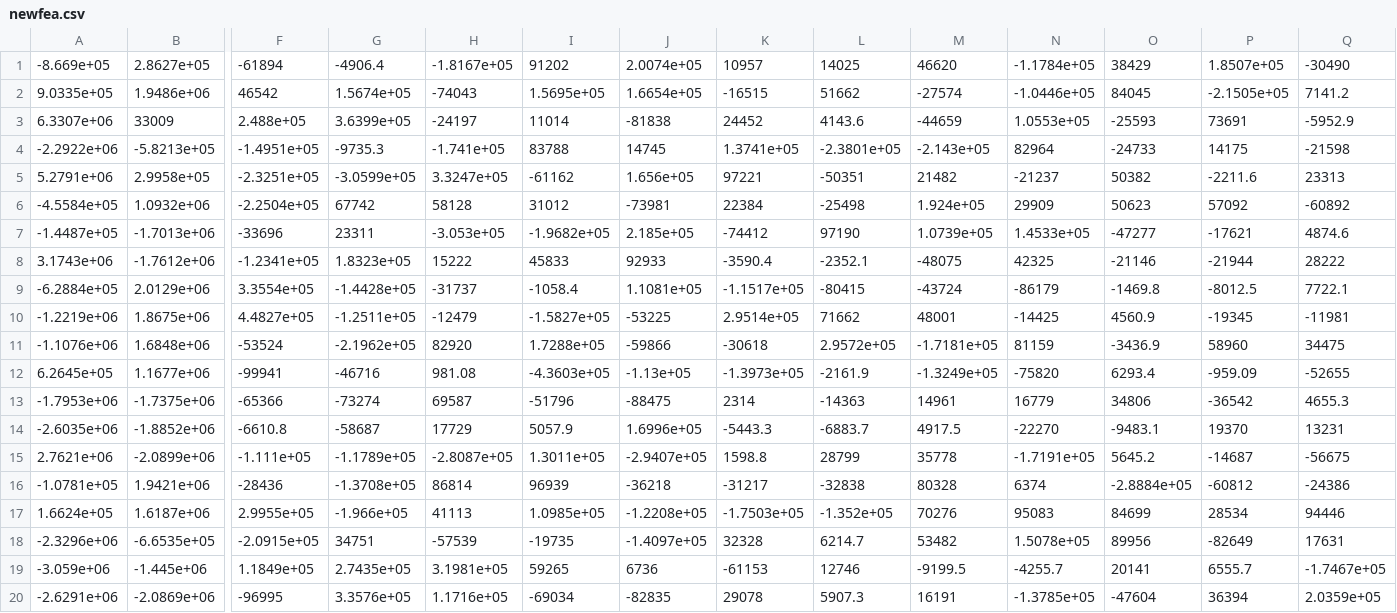
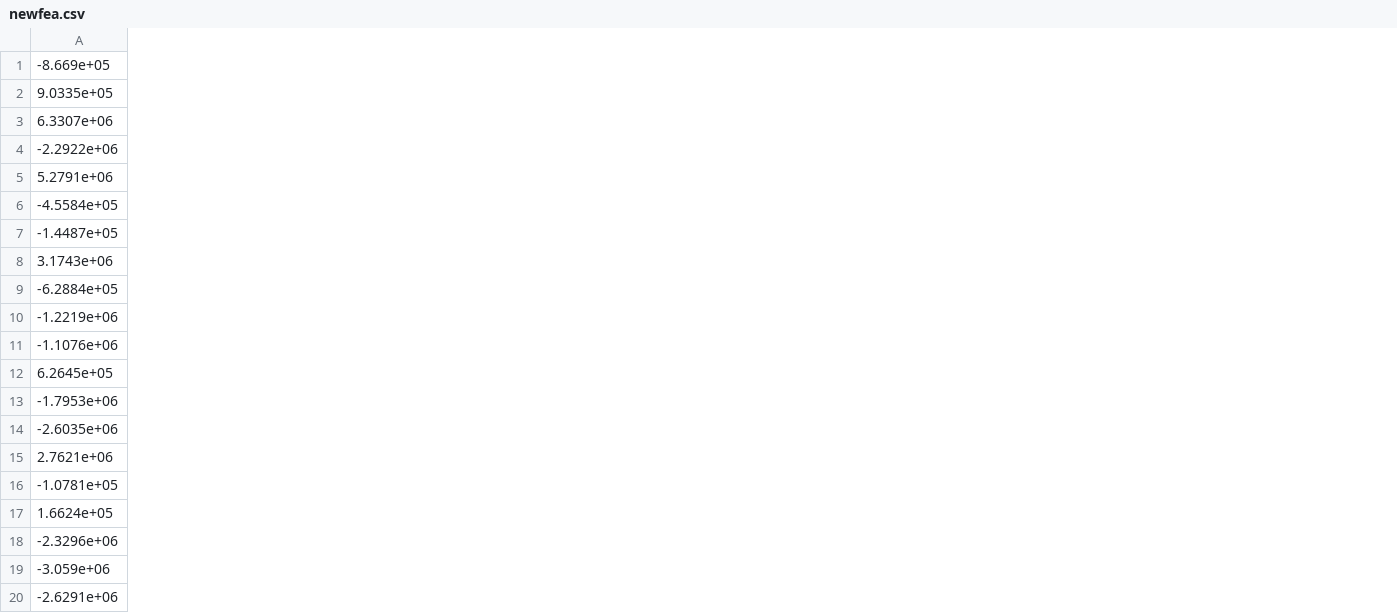
Before and after one commit to alexaaag/DIMACS-REU-2018, a CSV file: umpca_reconstruction/newfea.csv, drawn as a sheet; only a part is shown, gaps mark what is left out; the diff covers the shown part only; the diff names each change by its address in the sheet, - before the commit and + after, or states it on an @@ line.

```diff
--- a/umpca_reconstruction/newfea.csv
+++ b/umpca_reconstruction/newfea.csv
-column B, rows 1-20: 2.8627e+05 | 1.9486e+06 | 33009 | -5.8213e+05 | 2.9958e+05 | 1.0932e+06 | -1.7013e+06 | -1.7612e+06 | 2.0129e+06 | 1.8675e+06 | 1.6848e+06 | 1.1677e+06 | -1.7375e+06 | -1.8852e+06 | -2.0899e+06 | 1.9421e+06 | 1.6187e+06 | -6.6535e+05 | -1.445e+06 | -2.0869e+06
-column F, rows 1-20: -61894 | 46542 | 2.488e+05 | -1.4951e+05 | -2.3251e+05 | -2.2504e+05 | -33696 | -1.2341e+05 | 3.3554e+05 | 4.4827e+05 | -53524 | -99941 | -65366 | -6610.8 | -1.111e+05 | -28436 | 2.9955e+05 | -2.0915e+05 | 1.1849e+05 | -96995
-column G, rows 1-20: -4906.4 | 1.5674e+05 | 3.6399e+05 | -9735.3 | -3.0599e+05 | 67742 | 23311 | 1.8323e+05 | -1.4428e+05 | -1.2511e+05 | -2.1962e+05 | -46716 | -73274 | -58687 | -1.1789e+05 | -1.3708e+05 | -1.966e+05 | 34751 | 2.7435e+05 | 3.3576e+05
-column H, rows 1-20: -1.8167e+05 | -74043 | -24197 | -1.741e+05 | 3.3247e+05 | 58128 | -3.053e+05 | 15222 | -31737 | -12479 | 82920 | 981.08 | 69587 | 17729 | -2.8087e+05 | 86814 | 41113 | -57539 | 3.1981e+05 | 1.1716e+05
-column I, rows 1-20: 91202 | 1.5695e+05 | 11014 | 83788 | -61162 | 31012 | -1.9682e+05 | 45833 | -1058.4 | -1.5827e+05 | 1.7288e+05 | -4.3603e+05 | -51796 | 5057.9 | 1.3011e+05 | 96939 | 1.0985e+05 | -19735 | 59265 | -69034
-column J, rows 1-20: 2.0074e+05 | 1.6654e+05 | -81838 | 14745 | 1.656e+05 | -73981 | 2.185e+05 | 92933 | 1.1081e+05 | -53225 | -59866 | -1.13e+05 | -88475 | 1.6996e+05 | -2.9407e+05 | -36218 | -1.2208e+05 | -1.4097e+05 | 6736 | -82835
-column K, rows 1-20: 10957 | -16515 | 24452 | 1.3741e+05 | 97221 | 22384 | -74412 | -3590.4 | -1.1517e+05 | 2.9514e+05 | -30618 | -1.3973e+05 | 2314 | -5443.3 | 1598.8 | -31217 | -1.7503e+05 | 32328 | -61153 | 29078
-column L, rows 1-20: 14025 | 51662 | 4143.6 | -2.3801e+05 | -50351 | -25498 | 97190 | -2352.1 | -80415 | 71662 | 2.9572e+05 | -2161.9 | -14363 | -6883.7 | 28799 | -32838 | -1.352e+05 | 6214.7 | 12746 | 5907.3
-column M, rows 1-20: 46620 | -27574 | -44659 | -2.143e+05 | 21482 | 1.924e+05 | 1.0739e+05 | -48075 | -43724 | 48001 | -1.7181e+05 | -1.3249e+05 | 14961 | 4917.5 | 35778 | 80328 | 70276 | 53482 | -9199.5 | 16191
-column N, rows 1-20: -1.1784e+05 | -1.0446e+05 | 1.0553e+05 | 82964 | -21237 | 29909 | 1.4533e+05 | 42325 | -86179 | -14425 | 81159 | -75820 | 16779 | -22270 | -1.7191e+05 | 6374 | 95083 | 1.5078e+05 | -4255.7 | -1.3785e+05
-column O, rows 1-20: 38429 | 84045 | -25593 | -24733 | 50382 | 50623 | -47277 | -21146 | -1469.8 | 4560.9 | -3436.9 | 6293.4 | 34806 | -9483.1 | 5645.2 | -2.8884e+05 | 84699 | 89956 | 20141 | -47604
-column P, rows 1-20: 1.8507e+05 | -2.1505e+05 | 73691 | 14175 | -2211.6 | 57092 | -17621 | -21944 | -8012.5 | -19345 | 58960 | -959.09 | -36542 | 19370 | -14687 | -60812 | 28534 | -82649 | 6555.7 | 36394
-column Q, rows 1-20: -30490 | 7141.2 | -5952.9 | -21598 | 23313 | -60892 | 4874.6 | 28222 | 7722.1 | -11981 | 34475 | -52655 | 4655.3 | 13231 | -56675 | -24386 | 94446 | 17631 | -1.7467e+05 | 2.0359e+05
```
Also changed, not shown: 3 removed columns elsewhere in this file, 20 other files.
